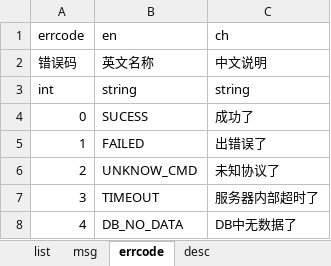
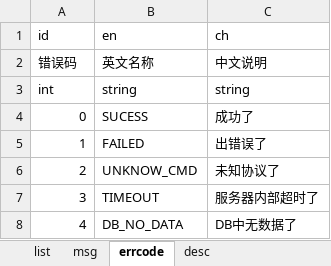
Before and after one commit to hiyouke/xlsxtools, an Excel workbook: xlsx/msg.xlsx, sheet errcode, drawn as a sheet; values as stored, in another font and other column widths than the file's, no borders; the diff names each change by its address in the sheet, - before the commit and + after, or states it on an @@ line.

```diff
--- a/xlsx/msg.xlsx (sheet errcode)
+++ b/xlsx/msg.xlsx (sheet errcode)
-A1: errcode
+A1: id
```
Also changed, not shown: 31 other files.
